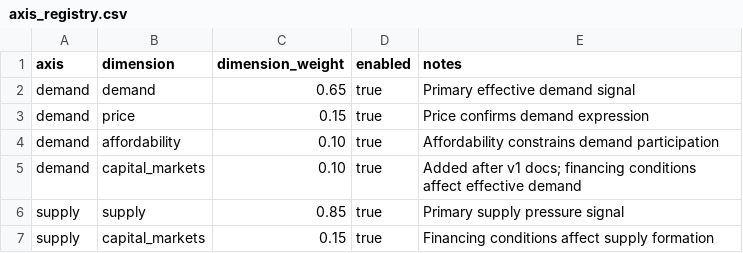
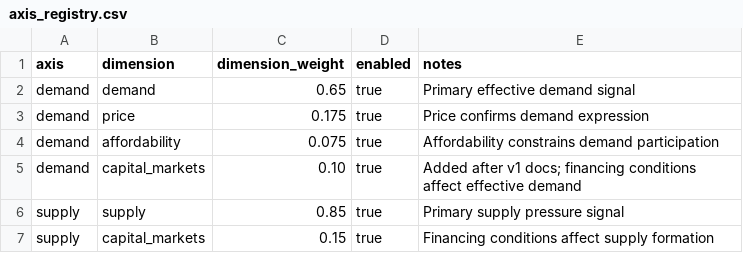
Before and after one commit to chineduezebuiroh/realestate-intel, a CSV file: config/axis_registry.csv, drawn as a sheet.

Commit message:
Update price and affordability axis weights

```diff
--- a/config/axis_registry.csv
+++ b/config/axis_registry.csv
@@ -2,4 +2,4 @@ axis,dimension,dimension_weight,enabled,notes
 demand,demand,0.65,true,Primary effective demand signal
-demand,price,0.15,true,Price confirms demand expression
-demand,affordability,0.10,true,Affordability constrains demand participation
+demand,price,0.175,true,Price confirms demand expression
+demand,affordability,0.075,true,Affordability constrains demand participation
 demand,capital_markets,0.10,true,Added after v1 docs; financing conditions affect effective demand
```
